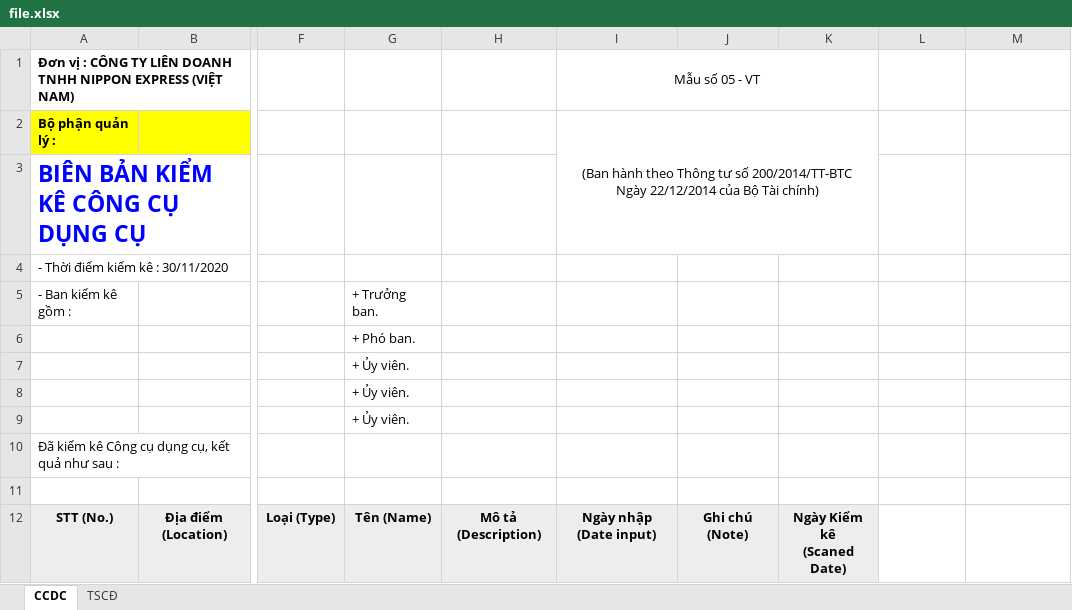
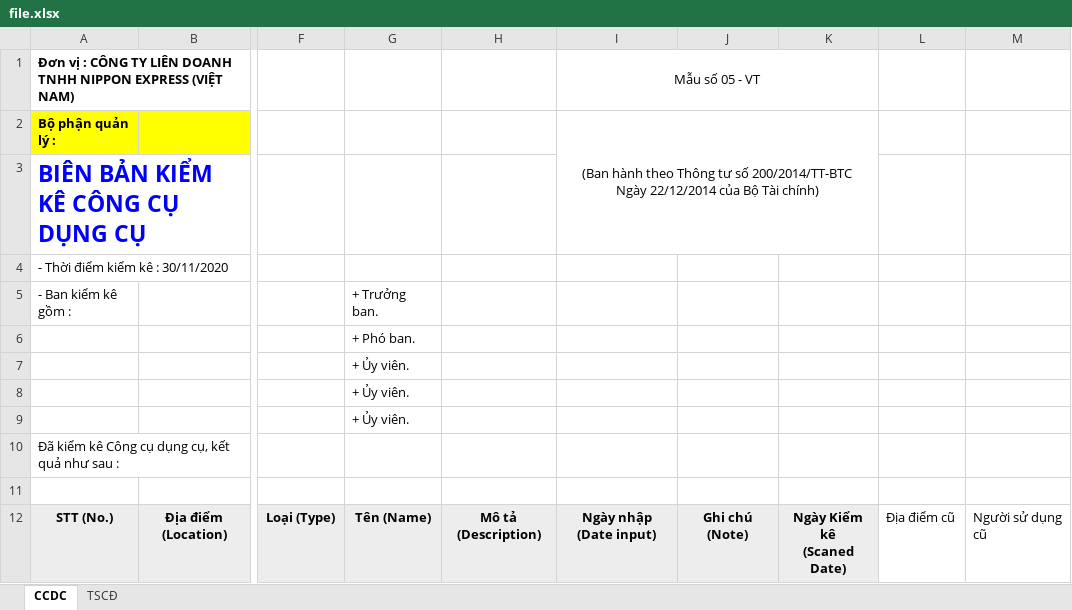
Before and after one commit to daongochau92/inventory, an Excel workbook: public-flutter/assets/assets/file.xlsx, sheet CCDC, drawn as a sheet; only a part is shown, gaps mark what is left out; values as stored, in another font and other column widths than the file's, no borders; the diff names each change by its address in the sheet, - before the commit and + after, or states it on an @@ line.

```diff
--- a/public-flutter/assets/assets/file.xlsx (sheet CCDC)
+++ b/public-flutter/assets/assets/file.xlsx (sheet CCDC)
-L12: (empty)
+L12: Địa điểm cũ
-M12: (empty)
+M12: Người sử dụng cũ
```
Also changed, not shown: sheet TSCĐ, 5 other files.
